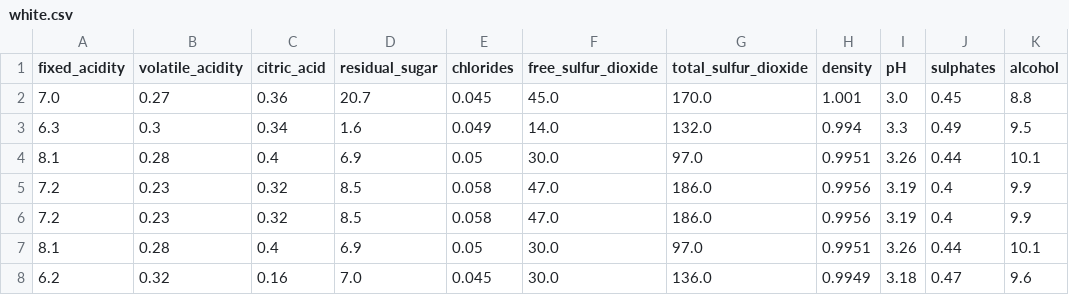
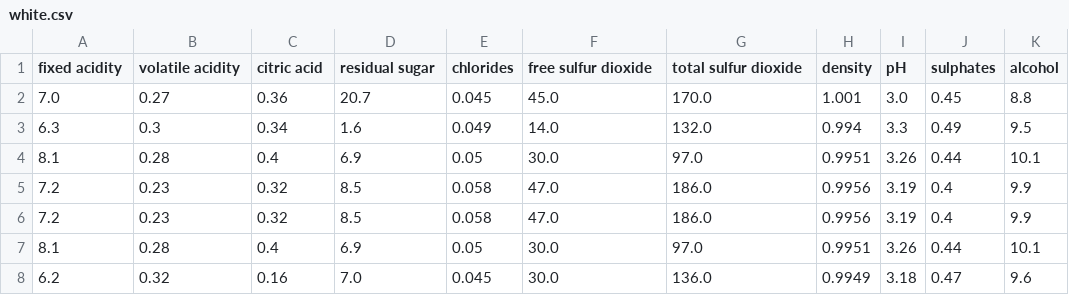
Before and after one commit to baharehgk/baharehgk.github.io, a CSV file: white.csv, drawn as a sheet; only a part is shown; the diff names each change by its address in the sheet, - before the commit and + after, or states it on an @@ line.

Commit message:
Update white.csv

```diff
--- a/white.csv
+++ b/white.csv
-A1: fixed_acidity
+A1: fixed acidity
-B1: volatile_acidity
+B1: volatile acidity
-C1: citric_acid
+C1: citric acid
-D1: residual_sugar
+D1: residual sugar
-F1: free_sulfur_dioxide
+F1: free sulfur dioxide
-G1: total_sulfur_dioxide
+G1: total sulfur dioxide
```
